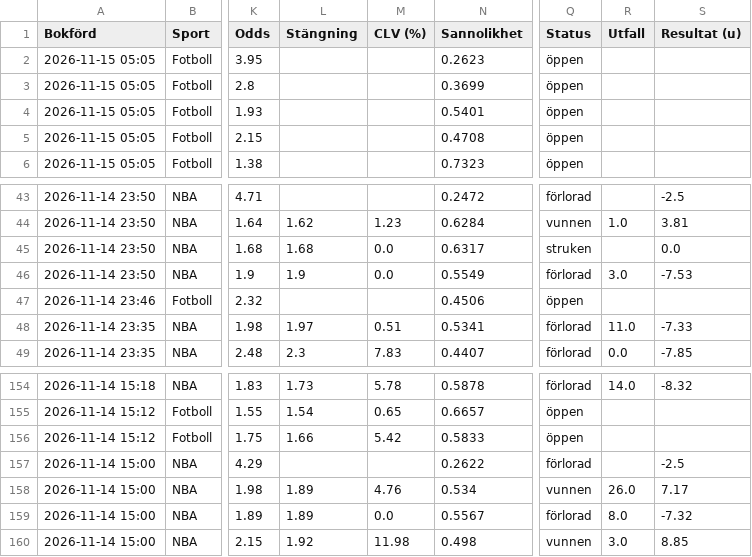
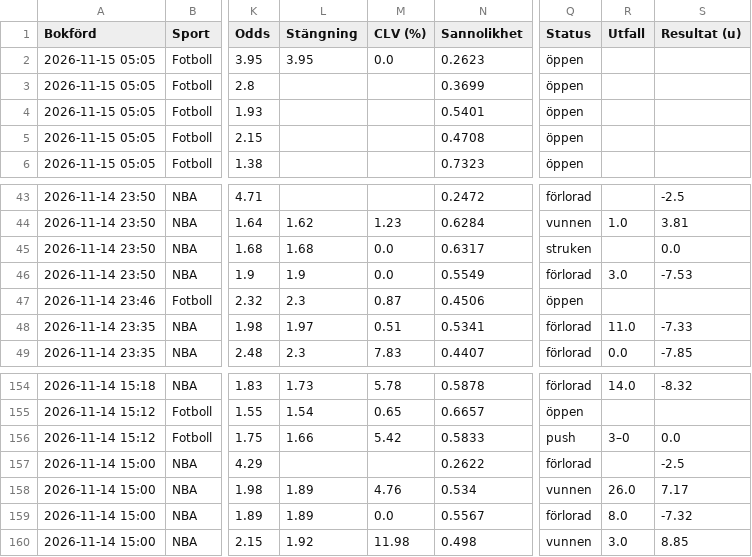
Before and after one commit to FatFockFrank888/propsbot, a CSV file: site/csv/alla_spel.csv, drawn as a sheet; only a part is shown, gaps mark what is left out; the diff names each change by its address in the sheet, - before the commit and + after, or states it on an @@ line.

```diff
--- a/site/csv/alla_spel.csv
+++ b/site/csv/alla_spel.csv
-L2 (Stängning): (empty)
+L2 (Stängning): 3.95
-M2 (CLV (%)): (empty)
+M2 (CLV (%)): 0.0
-L47 (Stängning): (empty)
+L47 (Stängning): 2.3
-M47 (CLV (%)): (empty)
+M47 (CLV (%)): 0.87
-Q156 (Status): öppen
+Q156 (Status): push
-R156 (Utfall): (empty)
+R156 (Utfall): 3–0
-S156 (Resultat (u)): (empty)
+S156 (Resultat (u)): 0.0
```
Also changed, not shown: site/csv/fotboll.csv, site/csv/sammanfattning.csv, 13 other files.
